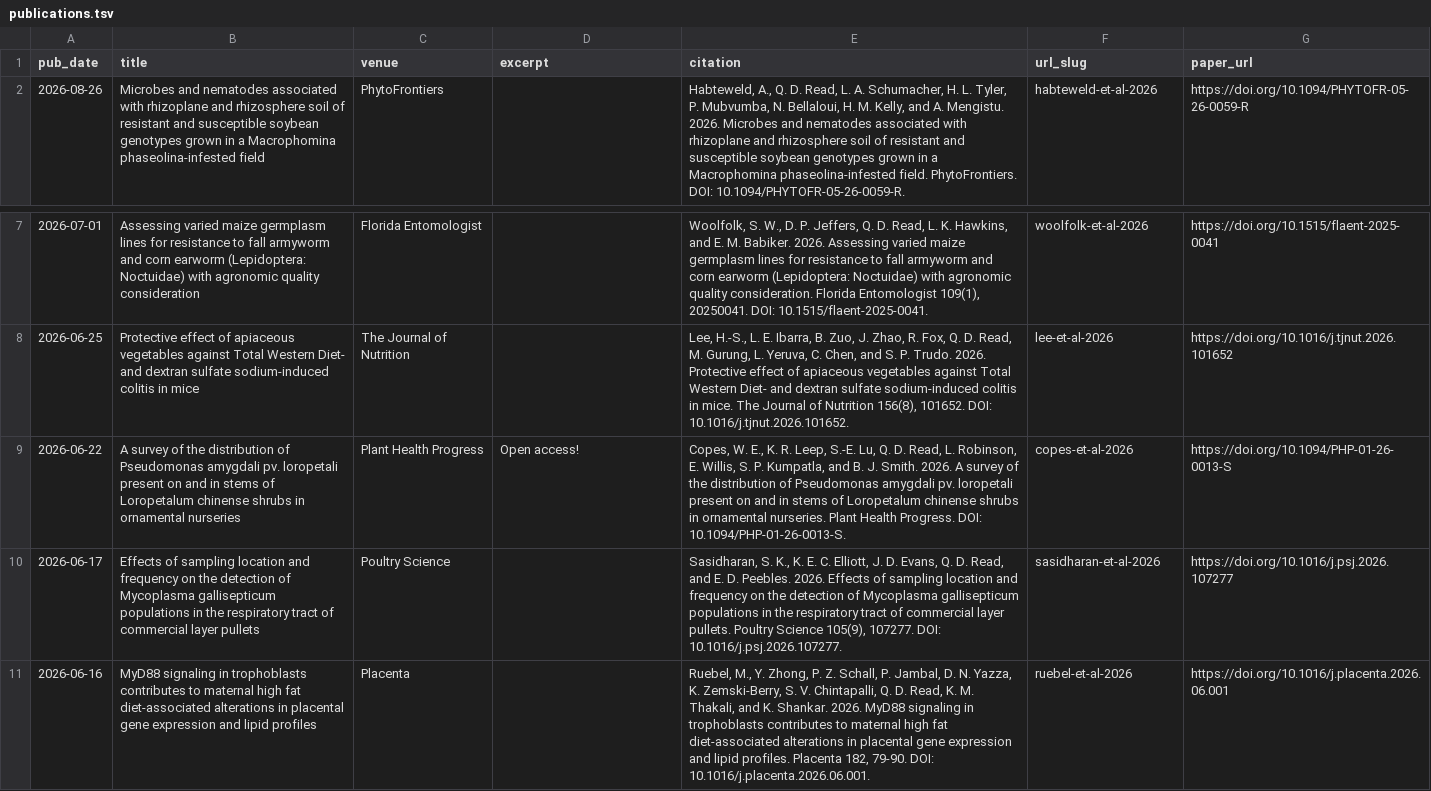
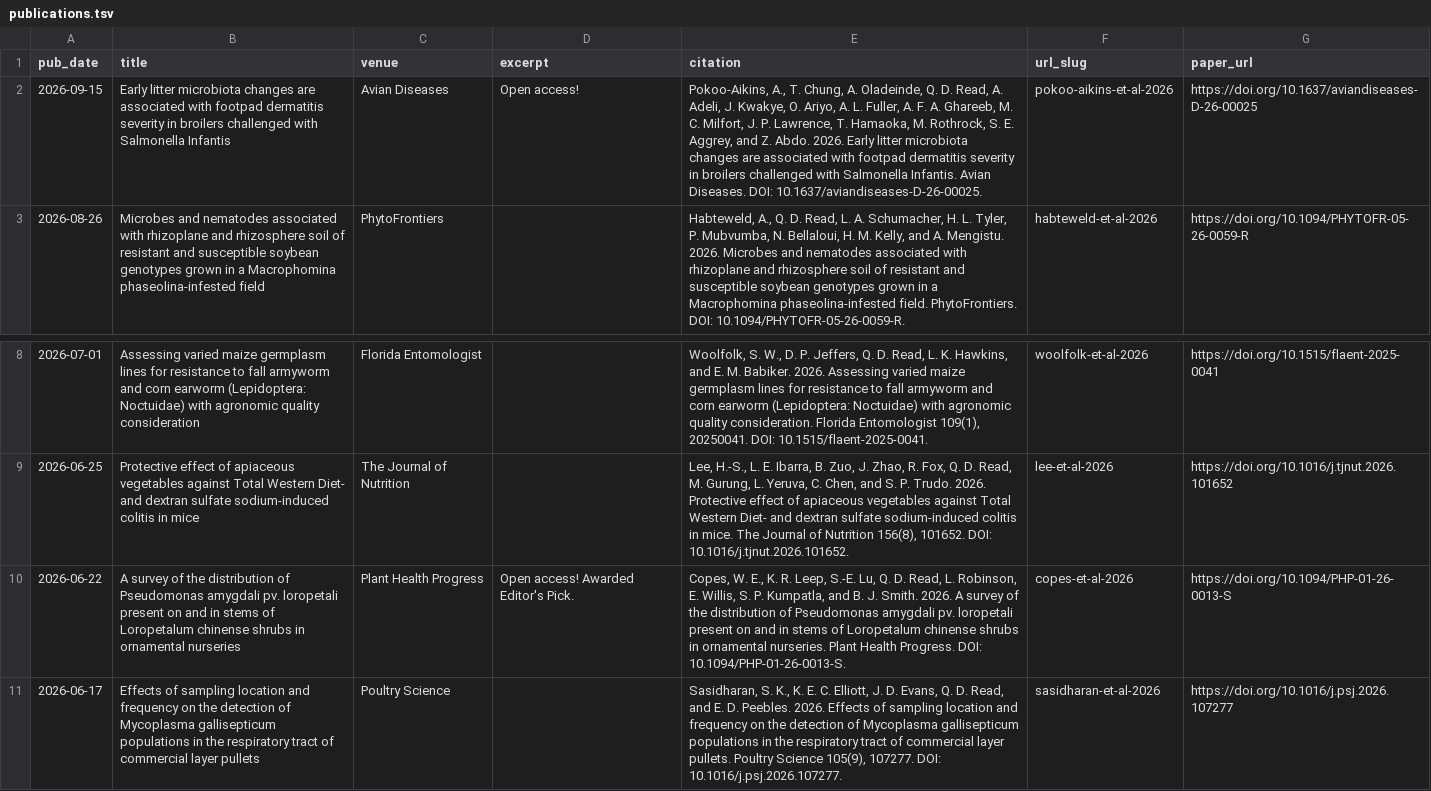
Before and after one commit to qdread/qdread.github.io, a TSV file: markdown_generator/publications.tsv, drawn as a sheet; only a part is shown, gaps mark what is left out; the shorter side is filled out with more unchanged rows; addresses are those after the commit; the diff names each change by its address in the sheet, - before the commit and + after, or states it on an @@ line.

```diff
--- a/markdown_generator/publications.tsv
+++ b/markdown_generator/publications.tsv
+row 2: 2026-09-15 | Early litter microbiota changes are associated with footpad dermatitis severity in broilers challenged with Salmonella Infantis | Avian Diseases | Open access! | Pokoo-Aikins, A., T. Chung, A. Oladeinde, Q. D. Read, A. Adeli, J. Kwakye, O. Ariyo, A. L. Fuller, A. F. A. Ghareeb, M. C. Milfort, J. P. Lawrence, T. Hamaoka, M. Rothrock, S. E. Aggrey, and Z. Abdo. 2026. Early litter microbiota changes are associated with footpad dermatitis severity in broilers challenged with Salmonella Infantis. Avian Diseases. DOI: 10.1637/aviandiseases-D-26-00025. | pokoo-aikins-et-al-2026 | https://doi.org/10.1637/aviandiseases-D-26-00025
-D10 (excerpt): Open access!
+D10 (excerpt): Open access! Awarded Editor's Pick.
```
Also changed, not shown: 2 other files.
